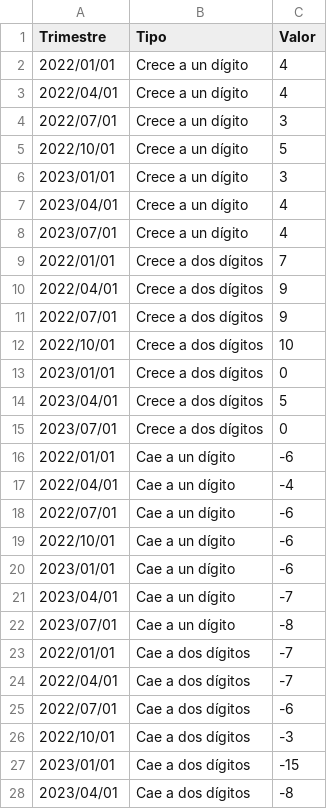
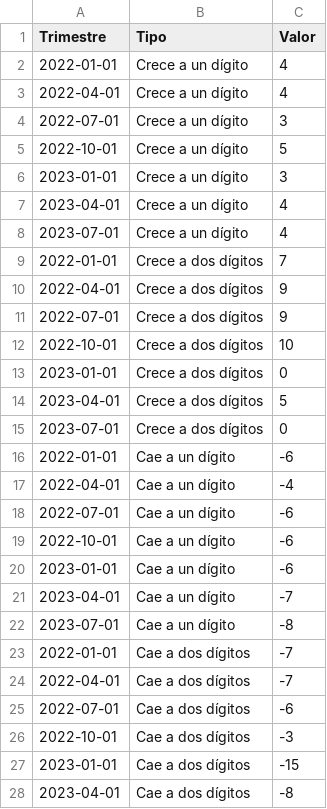
Before and after one commit to vfuentesc/Informes-IPE, a CSV file: 2023-12-17 Crecimiento regional/Informe IPE - Crecimiento regional - g4.csv, drawn as a sheet; only a part is shown; the diff covers the shown part only.

Commit message:
Add files via upload

```diff
--- a/2023-12-17 Crecimiento regional/Informe IPE - Crecimiento regional - g4.csv
+++ b/2023-12-17 Crecimiento regional/Informe IPE - Crecimiento regional - g4.csv
@@ -1,28 +1,28 @@
 Trimestre,Tipo,Valor
-2022/01/01,Crece a un dígito,4
-2022/04/01,Crece a un dígito,4
-2022/07/01,Crece a un dígito,3
-2022/10/01,Crece a un dígito,5
-2023/01/01,Crece a un dígito,3
-2023/04/01,Crece a un dígito,4
-2023/07/01,Crece a un dígito,4
-2022/01/01,Crece a dos dígitos,7
-2022/04/01,Crece a dos dígitos,9
-2022/07/01,Crece a dos dígitos,9
-2022/10/01,Crece a dos dígitos,10
-2023/01/01,Crece a dos dígitos,0
-2023/04/01,Crece a dos dígitos,5
-2023/07/01,Crece a dos dígitos,0
-2022/01/01,Cae a un dígito,-6
-2022/04/01,Cae a un dígito,-4
-2022/07/01,Cae a un dígito,-6
-2022/10/01,Cae a un dígito,-6
-2023/01/01,Cae a un dígito,-6
-2023/04/01,Cae a un dígito,-7
-2023/07/01,Cae a un dígito,-8
-2022/01/01,Cae a dos dígitos,-7
-2022/04/01,Cae a dos dígitos,-7
-2022/07/01,Cae a dos dígitos,-6
-2022/10/01,Cae a dos dígitos,-3
-2023/01/01,Cae a dos dígitos,-15
-2023/04/01,Cae a dos dígitos,-8
+2022-01-01,Crece a un dígito,4
+2022-04-01,Crece a un dígito,4
+2022-07-01,Crece a un dígito,3
+2022-10-01,Crece a un dígito,5
+2023-01-01,Crece a un dígito,3
+2023-04-01,Crece a un dígito,4
+2023-07-01,Crece a un dígito,4
+2022-01-01,Crece a dos dígitos,7
+2022-04-01,Crece a dos dígitos,9
+2022-07-01,Crece a dos dígitos,9
+2022-10-01,Crece a dos dígitos,10
+2023-01-01,Crece a dos dígitos,0
+2023-04-01,Crece a dos dígitos,5
+2023-07-01,Crece a dos dígitos,0
+2022-01-01,Cae a un dígito,-6
+2022-04-01,Cae a un dígito,-4
+2022-07-01,Cae a un dígito,-6
+2022-10-01,Cae a un dígito,-6
+2023-01-01,Cae a un dígito,-6
+2023-04-01,Cae a un dígito,-7
+2023-07-01,Cae a un dígito,-8
+2022-01-01,Cae a dos dígitos,-7
+2022-04-01,Cae a dos dígitos,-7
+2022-07-01,Cae a dos dígitos,-6
+2022-10-01,Cae a dos dígitos,-3
+2023-01-01,Cae a dos dígitos,-15
+2023-04-01,Cae a dos dígitos,-8
```
Also changed, not shown: 1 edited cell elsewhere in this file.
